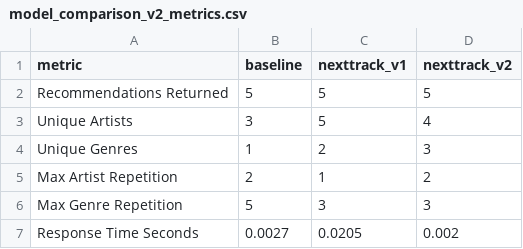
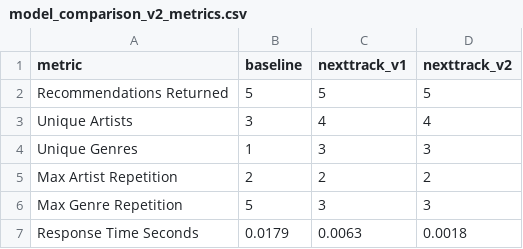
Before and after one commit to Gilkatz2000/NextTrack-University-Final-Project, a CSV file: model_comparison_v2_metrics.csv, drawn as a sheet.

Commit message:
Add model comparison metrics after dataset expansion

```diff
--- a/model_comparison_v2_metrics.csv
+++ b/model_comparison_v2_metrics.csv
@@ -2,6 +2,6 @@ metric,baseline,nexttrack_v1,nexttrack_v2
 Recommendations Returned,5,5,5
-Unique Artists,3,5,4
-Unique Genres,1,2,3
-Max Artist Repetition,2,1,2
+Unique Artists,3,4,4
+Unique Genres,1,3,3
+Max Artist Repetition,2,2,2
 Max Genre Repetition,5,3,3
-Response Time Seconds,0.0027,0.0205,0.002
+Response Time Seconds,0.0179,0.0063,0.0018
```
